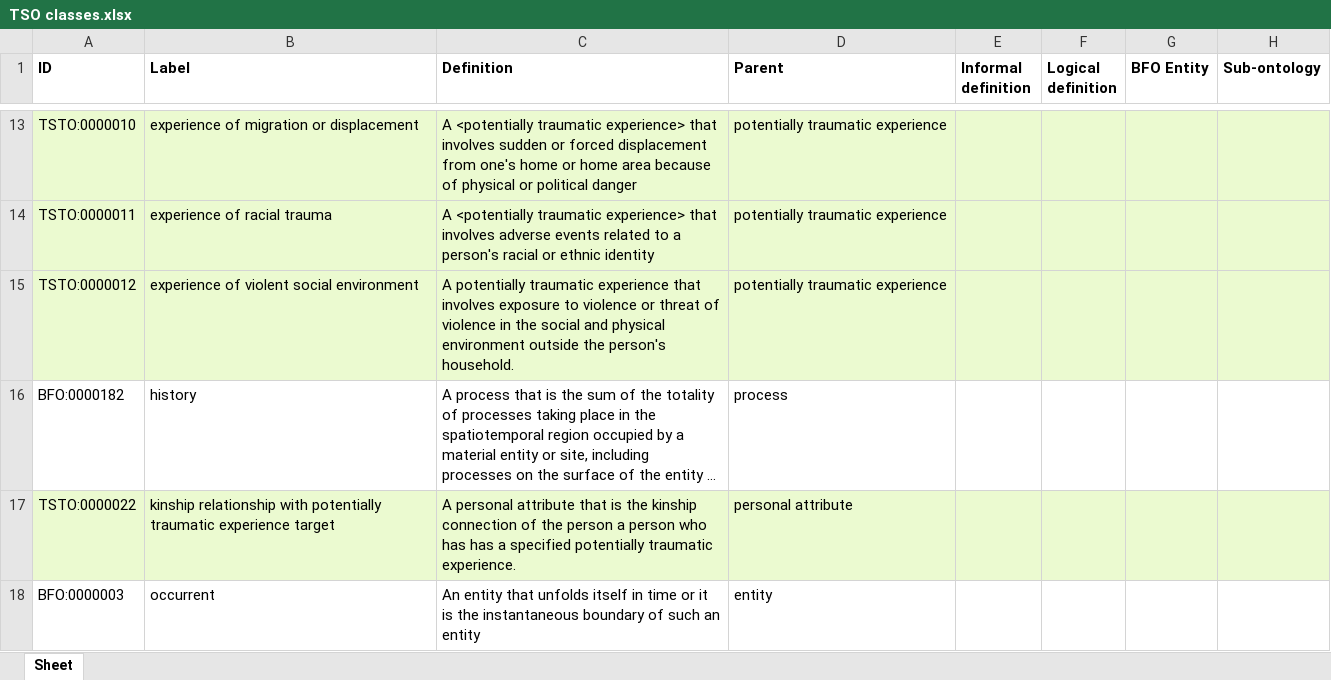
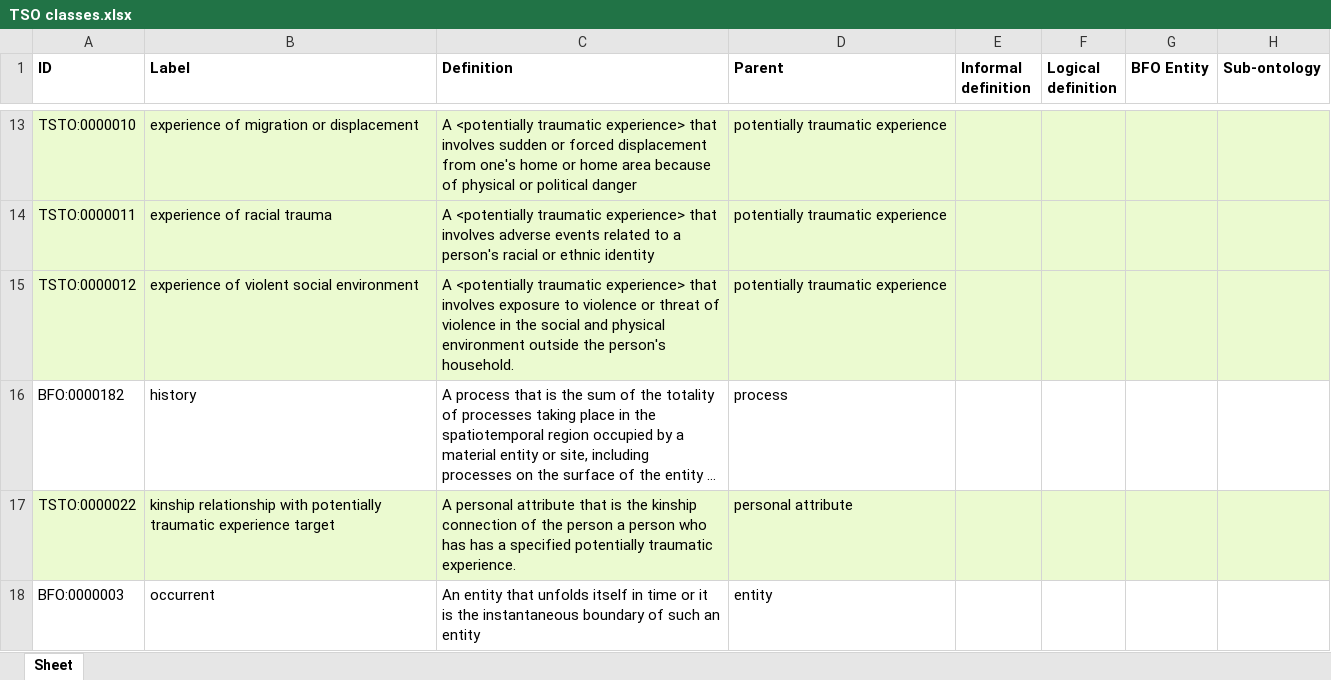
Before and after one commit to robertjwest/Potentially-Traumatic-Experiences-Ontology, an Excel workbook: TSO classes.xlsx, sheet Sheet, drawn as a sheet; only a part is shown, gaps mark what is left out; long unchanged cells end in …; values as stored, in another font and other column widths than the file's, no borders; the diff names each change by its address in the sheet, - before the commit and + after, or states it on an @@ line.

Commit message:
Updating TSO classes.xlsx

```diff
--- a/TSO classes.xlsx (sheet Sheet)
+++ b/TSO classes.xlsx (sheet Sheet)
-C15 (Definition): A potentially traumatic experience that involves…
+C15 (Definition): A <potentially traumatic experience> that involves…
```
